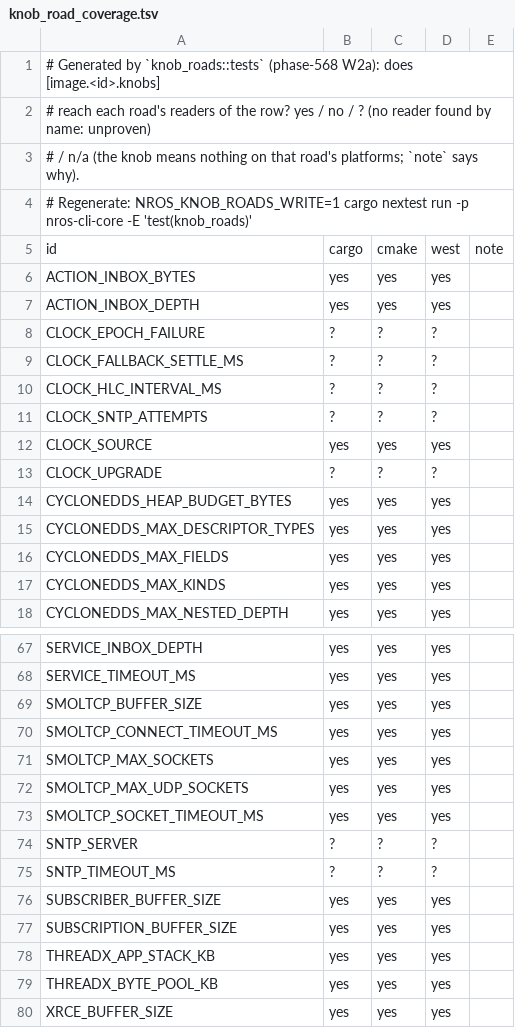
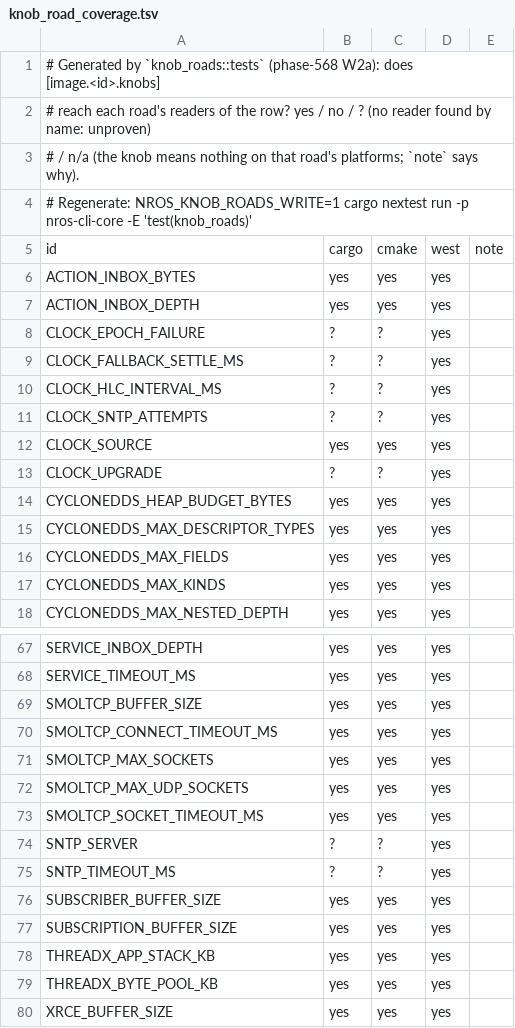
Before and after one commit to NEWSLabNTU/nano-ros, a TSV file: packages/cli/nros-cli-core/src/builder/knob_road_coverage.tsv, drawn as a sheet; only a part is shown, gaps mark what is left out.

```diff
--- a/packages/cli/nros-cli-core/src/builder/knob_road_coverage.tsv
+++ b/packages/cli/nros-cli-core/src/builder/knob_road_coverage.tsv
@@ -7,8 +7,8 @@ ACTION_INBOX_BYTES	yes	yes	yes
 ACTION_INBOX_DEPTH	yes	yes	yes	
-CLOCK_EPOCH_FAILURE	?	?	?	
-CLOCK_FALLBACK_SETTLE_MS	?	?	?	
-CLOCK_HLC_INTERVAL_MS	?	?	?	
-CLOCK_SNTP_ATTEMPTS	?	?	?	
+CLOCK_EPOCH_FAILURE	?	?	yes	
+CLOCK_FALLBACK_SETTLE_MS	?	?	yes	
+CLOCK_HLC_INTERVAL_MS	?	?	yes	
+CLOCK_SNTP_ATTEMPTS	?	?	yes	
 CLOCK_SOURCE	yes	yes	yes	
-CLOCK_UPGRADE	?	?	?	
+CLOCK_UPGRADE	?	?	yes	
 CYCLONEDDS_HEAP_BUDGET_BYTES	yes	yes	yes	
@@ -73,4 +73,4 @@ SMOLTCP_MAX_UDP_SOCKETS	yes	yes	yes
 SMOLTCP_SOCKET_TIMEOUT_MS	yes	yes	yes	
-SNTP_SERVER	?	?	?	
-SNTP_TIMEOUT_MS	?	?	?	
+SNTP_SERVER	?	?	yes	
+SNTP_TIMEOUT_MS	?	?	yes	
 SUBSCRIBER_BUFFER_SIZE	yes	yes	yes	
```
